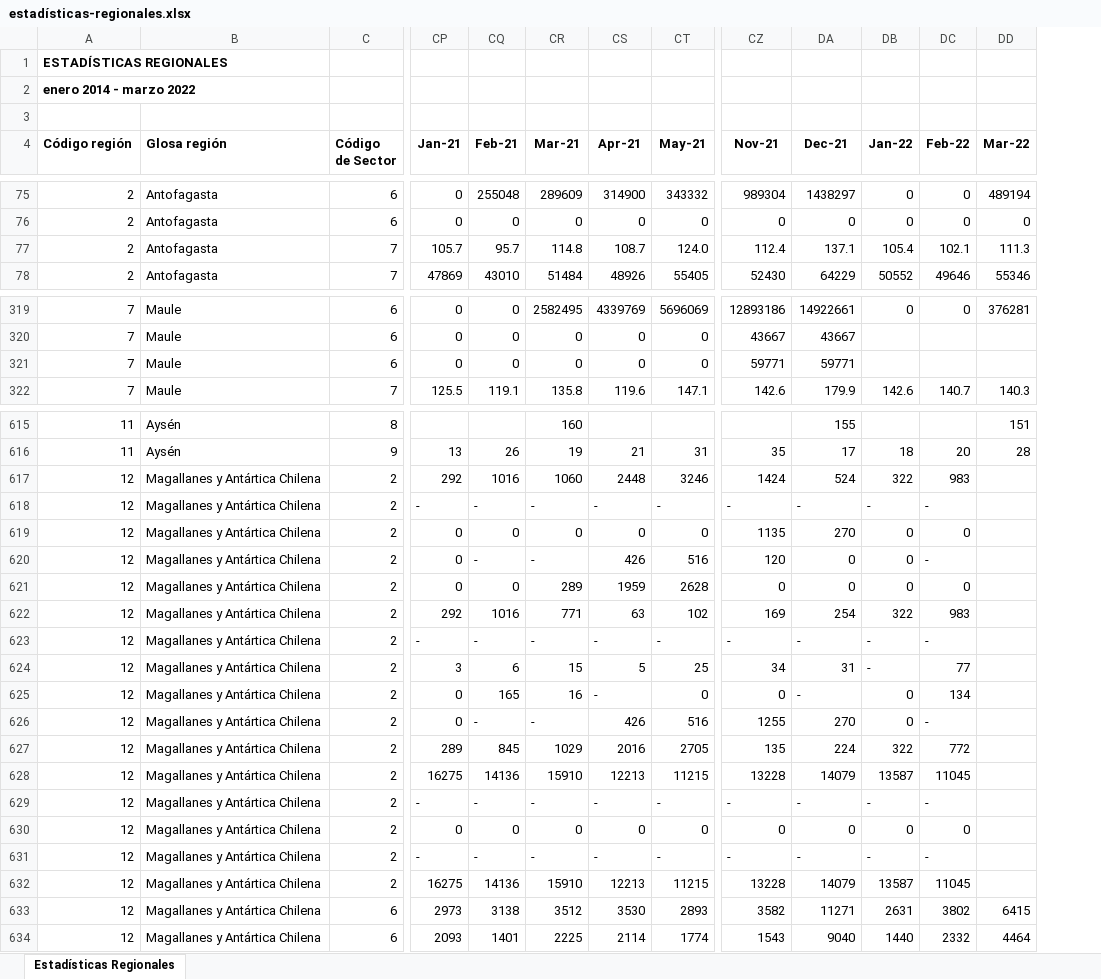
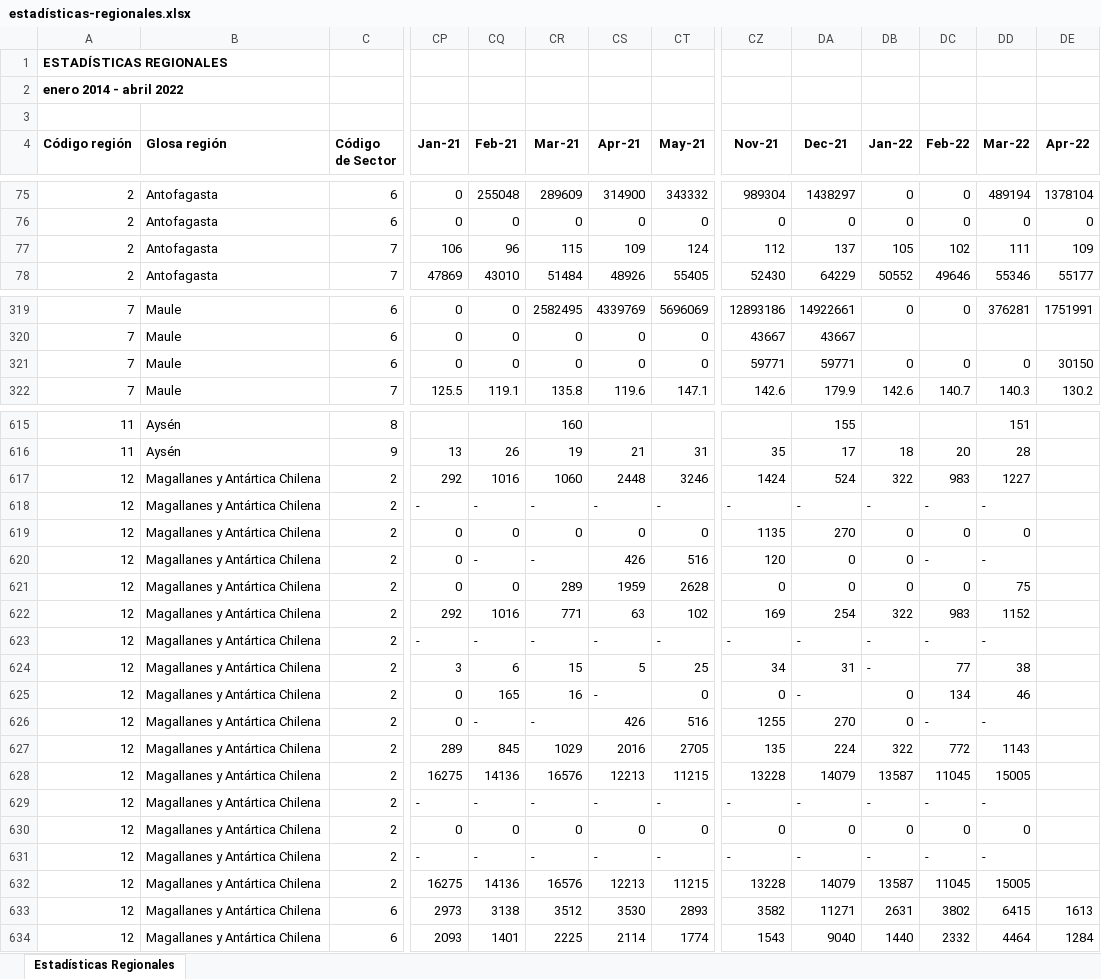
Before and after one commit to Sud-Austral/EstadisticasRegionales, an Excel workbook: Estadísticas Regionales/estadísticas-regionales.xlsx, sheet Estadísticas Regionales, drawn as a sheet; only a part is shown, gaps mark what is left out; values as stored, in another font and other column widths than the file's, no borders; removed rows and columns are numbered as before the commit, all else as after; rows hold the shown columns only; the diff covers the shown part only; the diff names each change by its address in the sheet, - before the commit and + after, or states it on an @@ line.

```diff
--- a/Estadísticas Regionales/estadísticas-regionales.xlsx (sheet Estadísticas Regionales)
+++ b/Estadísticas Regionales/estadísticas-regionales.xlsx (sheet Estadísticas Regionales)
+column DE (Apr-22), rows 75-76: 1378104 | 0; row 78: 55177; rows 319-322: 1751991 |  | 30150 | 130.2; rows 633-634: 1613 | 1284
-A2 (Código región): enero 2014 - marzo 2022
+A2 (Código región): enero 2014 - abril 2022
-row 77: 2 | Antofagasta | 7 | 105.7 | 95.7 | 114.8 | 108.7 | 124.0 | 112.4 | 137.1 | 105.4 | 102.1 | 111.3
+row 77: 2 | Antofagasta | 7 | 106 | 96 | 115 | 109 | 124 | 112 | 137 | 105 | 102 | 111 | 109
-DB321 (Jan-22): (empty)
+DB321 (Jan-22): 0
-DC321 (Feb-22): (empty)
+DC321 (Feb-22): 0
-DD321 (Mar-22): (empty)
+DD321 (Mar-22): 0
-DD617 (Mar-22): (empty)
+DD617 (Mar-22): 1227
-DD618 (Mar-22): (empty)
+DD618 (Mar-22): -
-DD619 (Mar-22): (empty)
+DD619 (Mar-22): 0
-DD620 (Mar-22): (empty)
+DD620 (Mar-22): -
-DD621 (Mar-22): (empty)
+DD621 (Mar-22): 75
-DD622 (Mar-22): (empty)
+DD622 (Mar-22): 1152
-DD623 (Mar-22): (empty)
+DD623 (Mar-22): -
-DD624 (Mar-22): (empty)
+DD624 (Mar-22): 38
-DD625 (Mar-22): (empty)
+DD625 (Mar-22): 46
-DD626 (Mar-22): (empty)
+DD626 (Mar-22): -
-DD627 (Mar-22): (empty)
+DD627 (Mar-22): 1143
-CR628 (Mar-21): 15910
+CR628 (Mar-21): 16576
-DD628 (Mar-22): (empty)
+DD628 (Mar-22): 15005
-DD629 (Mar-22): (empty)
+DD629 (Mar-22): -
-DD630 (Mar-22): (empty)
+DD630 (Mar-22): 0
-DD631 (Mar-22): (empty)
+DD631 (Mar-22): -
-CR632 (Mar-21): 15910
+CR632 (Mar-21): 16576
-DD632 (Mar-22): (empty)
+DD632 (Mar-22): 15005
```
Also changed, not shown: 172 edited cells elsewhere in this sheet, Estadísticas Regionales/descriptor-de-campos.xlsx.
